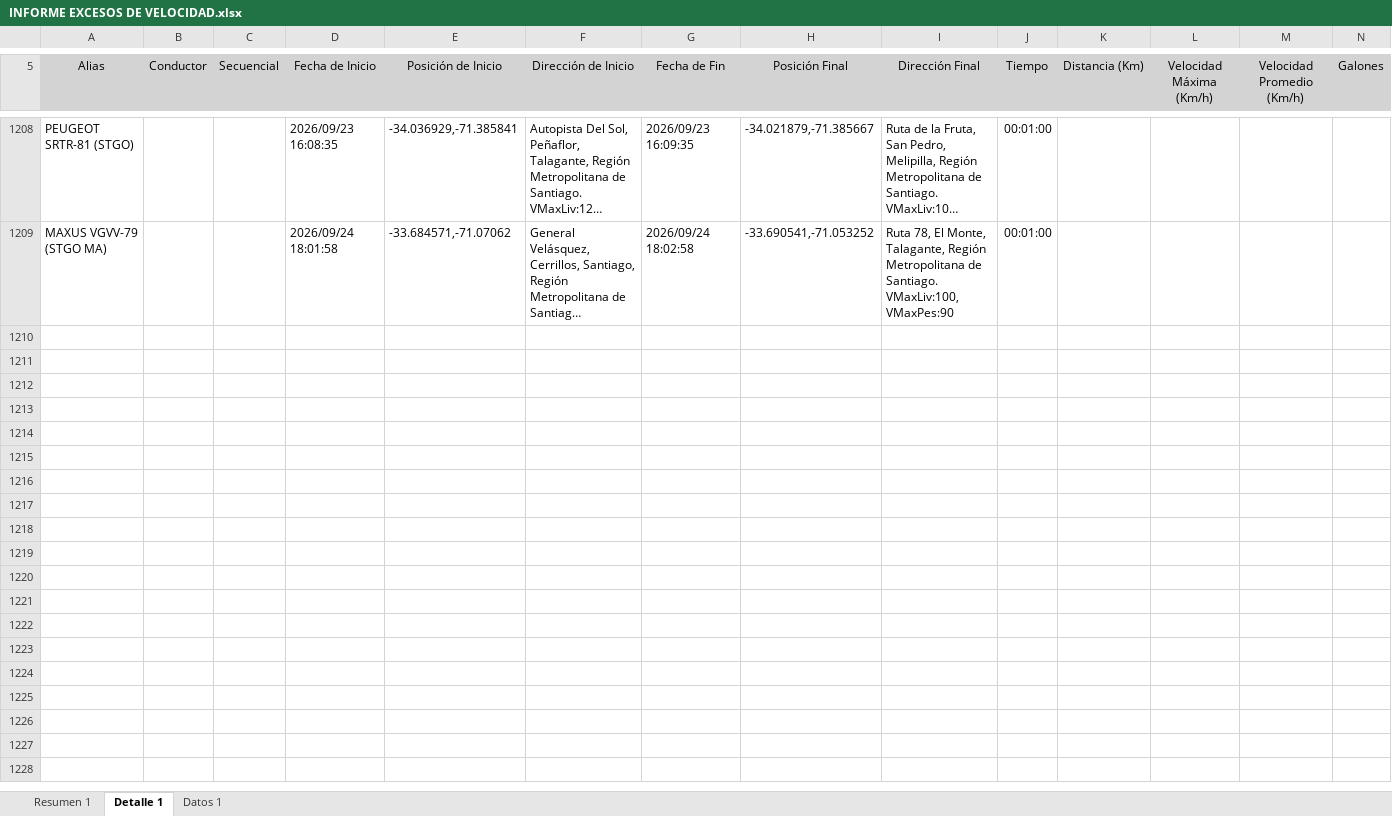
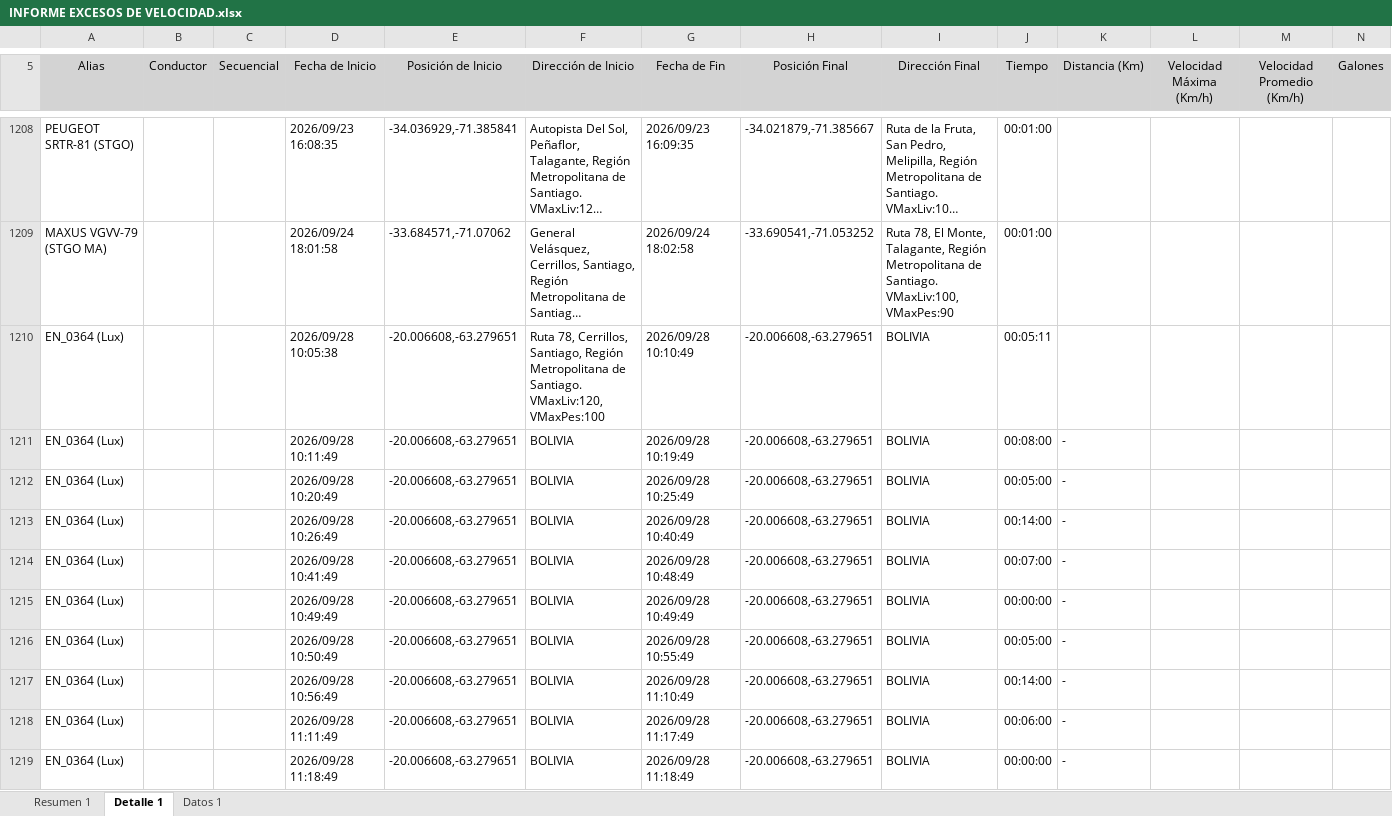
Before and after one commit to WurfelSPA/tracklink-enerfrost, an Excel workbook: INFORME EXCESOS DE VELOCIDAD.xlsx, sheet Detalle 1, drawn as a sheet; only a part is shown, gaps mark what is left out; long unchanged cells end in …; values as stored, in another font and other column widths than the file's, no borders; table styles not drawn; rows hold the shown columns only; the diff covers the shown part only; the diff names each change by its address in the sheet, - before the commit and + after, or states it on an @@ line.

```diff
--- a/INFORME EXCESOS DE VELOCIDAD.xlsx (sheet Detalle 1)
+++ b/INFORME EXCESOS DE VELOCIDAD.xlsx (sheet Detalle 1)
+row 1210: EN_0364 (Lux) |  |  | 2026/09/28 10:05:38 | -20.006608,-63.279651 | Ruta 78, Cerrillos, Santiago, Región Metropolitana de Santiago. VMaxLiv:120, VMaxPes:100 | 2026/09/28 10:10:49 | -20.006608,-63.279651 | BOLIVIA | 00:05:11
+row 1211: EN_0364 (Lux) |  |  | 2026/09/28 10:11:49 | -20.006608,-63.279651 | BOLIVIA | 2026/09/28 10:19:49 | -20.006608,-63.279651 | BOLIVIA | 00:08:00 | -
+row 1212: EN_0364 (Lux) |  |  | 2026/09/28 10:20:49 | -20.006608,-63.279651 | BOLIVIA | 2026/09/28 10:25:49 | -20.006608,-63.279651 | BOLIVIA | 00:05:00 | -
+row 1213: EN_0364 (Lux) |  |  | 2026/09/28 10:26:49 | -20.006608,-63.279651 | BOLIVIA | 2026/09/28 10:40:49 | -20.006608,-63.279651 | BOLIVIA | 00:14:00 | -
+row 1214: EN_0364 (Lux) |  |  | 2026/09/28 10:41:49 | -20.006608,-63.279651 | BOLIVIA | 2026/09/28 10:48:49 | -20.006608,-63.279651 | BOLIVIA | 00:07:00 | -
+row 1215: EN_0364 (Lux) |  |  | 2026/09/28 10:49:49 | -20.006608,-63.279651 | BOLIVIA | 2026/09/28 10:49:49 | -20.006608,-63.279651 | BOLIVIA | 00:00:00 | -
+row 1216: EN_0364 (Lux) |  |  | 2026/09/28 10:50:49 | -20.006608,-63.279651 | BOLIVIA | 2026/09/28 10:55:49 | -20.006608,-63.279651 | BOLIVIA | 00:05:00 | -
+row 1217: EN_0364 (Lux) |  |  | 2026/09/28 10:56:49 | -20.006608,-63.279651 | BOLIVIA | 2026/09/28 11:10:49 | -20.006608,-63.279651 | BOLIVIA | 00:14:00 | -
+row 1218: EN_0364 (Lux) |  |  | 2026/09/28 11:11:49 | -20.006608,-63.279651 | BOLIVIA | 2026/09/28 11:17:49 | -20.006608,-63.279651 | BOLIVIA | 00:06:00 | -
+row 1219: EN_0364 (Lux) |  |  | 2026/09/28 11:18:49 | -20.006608,-63.279651 | BOLIVIA | 2026/09/28 11:18:49 | -20.006608,-63.279651 | BOLIVIA | 00:00:00 | -
```
Also changed, not shown: 91 added rows and 1 edited cell elsewhere in this sheet, sheet Datos 1, sheet Resumen 1, RALENTI EXCESIVO.xlsx, 2 other files.
